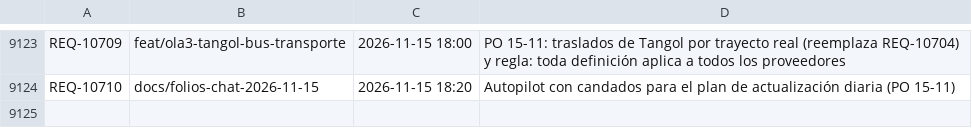
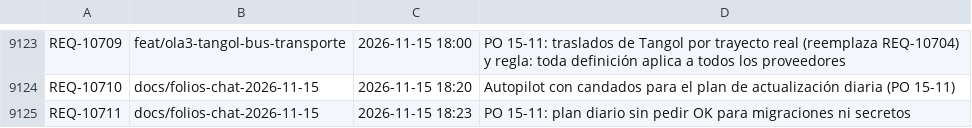
Before and after one commit to adrianrodvarmxb-cloud/travel-puzzle-web, a TSV file: folios.tsv, drawn as a sheet; only a part is shown, gaps mark what is left out.

```diff
--- a/folios.tsv
+++ b/folios.tsv
@@ -9124 +9124,2 @@ REQ-10709	feat/ola3-tangol-bus-transporte	2026-11-15 18:00	PO 15-11: traslados d
 REQ-10710	docs/folios-chat-2026-11-15	2026-11-15 18:20	Autopilot con candados para el plan de actualización diaria (PO 15-11)
+REQ-10711	docs/folios-chat-2026-11-15	2026-11-15 18:23	PO 15-11: plan diario sin pedir OK para migraciones ni secretos
```
